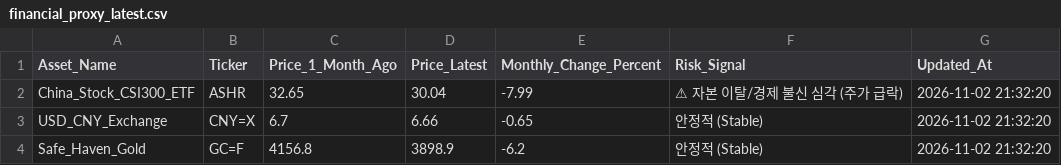
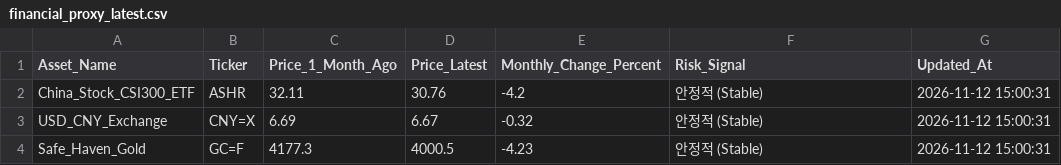
Before and after one commit to heartyhong2002-png/international-analysis, a CSV file: data/signal_gap/financial_proxy_latest.csv, drawn as a sheet; the diff names each change by its address in the sheet, - before the commit and + after, or states it on an @@ line.

```diff
--- a/data/signal_gap/financial_proxy_latest.csv
+++ b/data/signal_gap/financial_proxy_latest.csv
-C2 (Price_1_Month_Ago): 32.65
+C2 (Price_1_Month_Ago): 32.11
-D2 (Price_Latest): 30.04
+D2 (Price_Latest): 30.76
-E2 (Monthly_Change_Percent): -7.99
+E2 (Monthly_Change_Percent): -4.2
-F2 (Risk_Signal): ⚠ 자본 이탈/경제 불신 심각 (주가 급락)
+F2 (Risk_Signal): 안정적 (Stable)
-G2:G4 (Updated_At): 2026-11-02 21:32:20
+G2:G4 (Updated_At): 2026-11-12 15:00:31
-C3 (Price_1_Month_Ago): 6.7
+C3 (Price_1_Month_Ago): 6.69
-D3 (Price_Latest): 6.66
+D3 (Price_Latest): 6.67
-E3 (Monthly_Change_Percent): -0.65
+E3 (Monthly_Change_Percent): -0.32
-C4 (Price_1_Month_Ago): 4156.8
+C4 (Price_1_Month_Ago): 4177.3
-D4 (Price_Latest): 3898.9
+D4 (Price_Latest): 4000.5
-E4 (Monthly_Change_Percent): -6.2
+E4 (Monthly_Change_Percent): -4.23
```
Also changed, not shown: data/signal_gap/rss_signal_gap_latest.csv, 6 other files.
